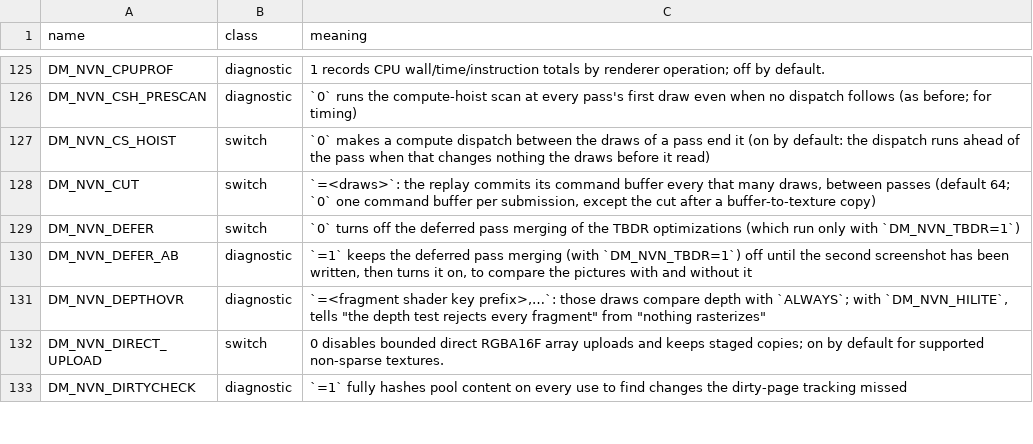
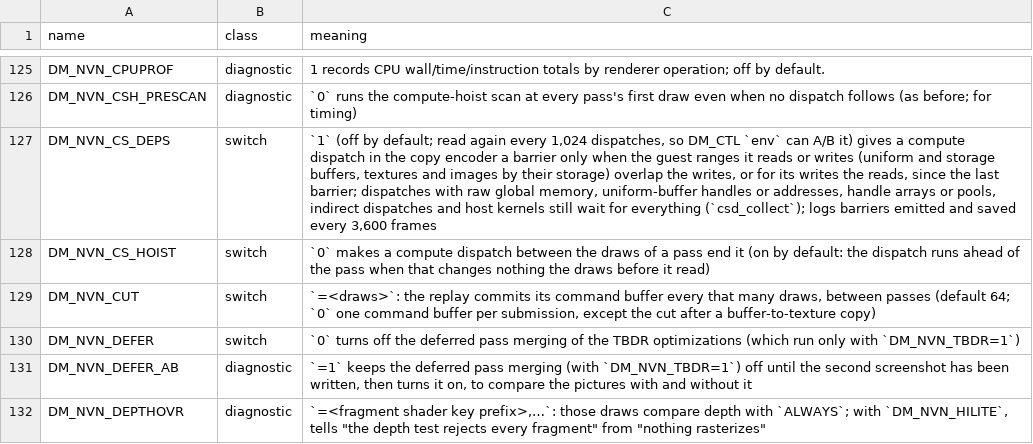
Before and after one commit to niccolofanton/nxnative, a TSV file: docs/env_switches.tsv, drawn as a sheet; only a part is shown, gaps mark what is left out; the shorter side is filled out with more unchanged rows.

```diff
--- a/docs/env_switches.tsv
+++ b/docs/env_switches.tsv
@@ -126,2 +126,3 @@ DM_NVN_CPUPROF	diagnostic	1 records CPU wall/time/instruction totals by renderer
 DM_NVN_CSH_PRESCAN	diagnostic	`0` runs the compute-hoist scan at every pass's first draw even when no dispatch follows (as before; for timing)
+DM_NVN_CS_DEPS	switch	`1` (off by default; read again every 1,024 dispatches, so DM_CTL `env` can A/B it) gives a compute dispatch in the copy encoder a barrier only when the guest ranges it reads or writes (uniform and storage buffers, textures and images by their storage) overlap the writes, or for its writes the reads, since the last barrier; dispatches with raw global memory, uniform-buffer handles or addresses, handle arrays or pools, indirect dispatches and host kernels still wait for everything (`csd_collect`); logs barriers emitted and saved every 3,600 frames
 DM_NVN_CS_HOIST	switch	`0` makes a compute dispatch between the draws of a pass end it (on by default: the dispatch runs ahead of the pass when that changes nothing the draws before it read)
```
Also changed, not shown: 1 other file.
